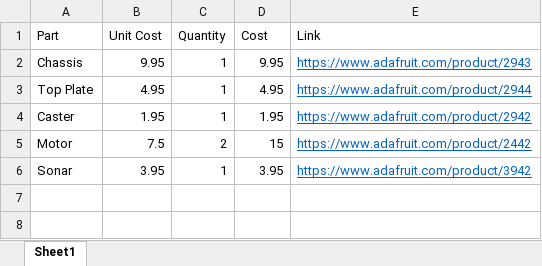
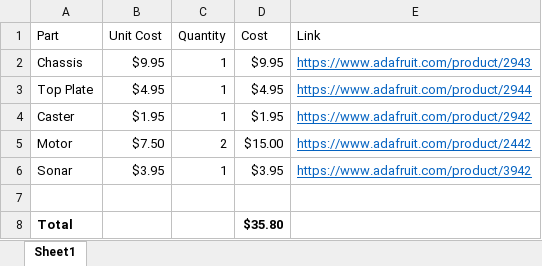
Before and after one commit to dcmid/BugBot, an Excel workbook: BOM.xlsx, sheet Sheet1, drawn as a sheet; values as stored, in another font and other column widths than the file's, no borders; the diff names each change by its address in the sheet, - before the commit and + after, or states it on an @@ line.

```diff
--- a/BOM.xlsx (sheet Sheet1)
+++ b/BOM.xlsx (sheet Sheet1)
-B2 (Unit Cost): 9.95
+B2 (Unit Cost): $9.95
-D2 (Cost): 9.95
+D2 (Cost): $9.95
-B3 (Unit Cost): 4.95
+B3 (Unit Cost): $4.95
-D3 (Cost): 4.95
+D3 (Cost): $4.95
-B4 (Unit Cost): 1.95
+B4 (Unit Cost): $1.95
-D4 (Cost): 1.95
+D4 (Cost): $1.95
-B5 (Unit Cost): 7.5
+B5 (Unit Cost): $7.50
-D5 (Cost): 15
+D5 (Cost): $15.00
-B6 (Unit Cost): 3.95
+B6 (Unit Cost): $3.95
-D6 (Cost): 3.95
+D6 (Cost): $3.95
+row 7: (empty)
+row 8: Total |  |  | $35.80
```
Also changed, not shown: 1 other file.
